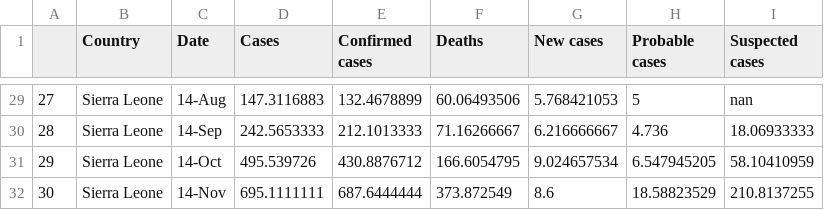
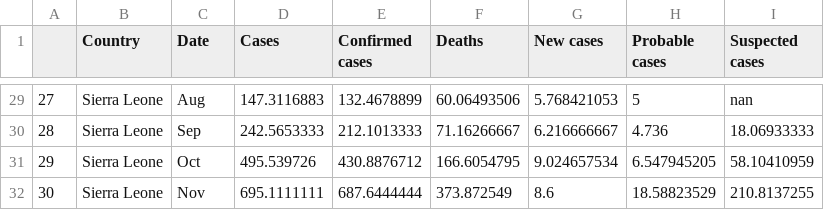
Before and after one commit to ddalal2/data101, a CSV file: data/ebola_clean.csv, drawn as a sheet; only a part is shown, gaps mark what is left out; the diff covers the shown part only.

Commit message:
change date format in ebola_clean.csv

```diff
--- a/data/ebola_clean.csv
+++ b/data/ebola_clean.csv
@@ -29,4 +29,4 @@
-27,Sierra Leone,14-Aug,147.3116883,132.4678899,60.06493506,5.768421053,5,nan
-28,Sierra Leone,14-Sep,242.5653333,212.1013333,71.16266667,6.216666667,4.736,18.06933333
-29,Sierra Leone,14-Oct,495.539726,430.8876712,166.6054795,9.024657534,6.547945205,58.10410959
-30,Sierra Leone,14-Nov,695.1111111,687.6444444,373.872549,8.6,18.58823529,210.8137255
+27,Sierra Leone,Aug,147.3116883,132.4678899,60.06493506,5.768421053,5,nan
+28,Sierra Leone,Sep,242.5653333,212.1013333,71.16266667,6.216666667,4.736,18.06933333
+29,Sierra Leone,Oct,495.539726,430.8876712,166.6054795,9.024657534,6.547945205,58.10410959
+30,Sierra Leone,Nov,695.1111111,687.6444444,373.872549,8.6,18.58823529,210.8137255
```
Also changed, not shown: 27 edited cells elsewhere in this file.
